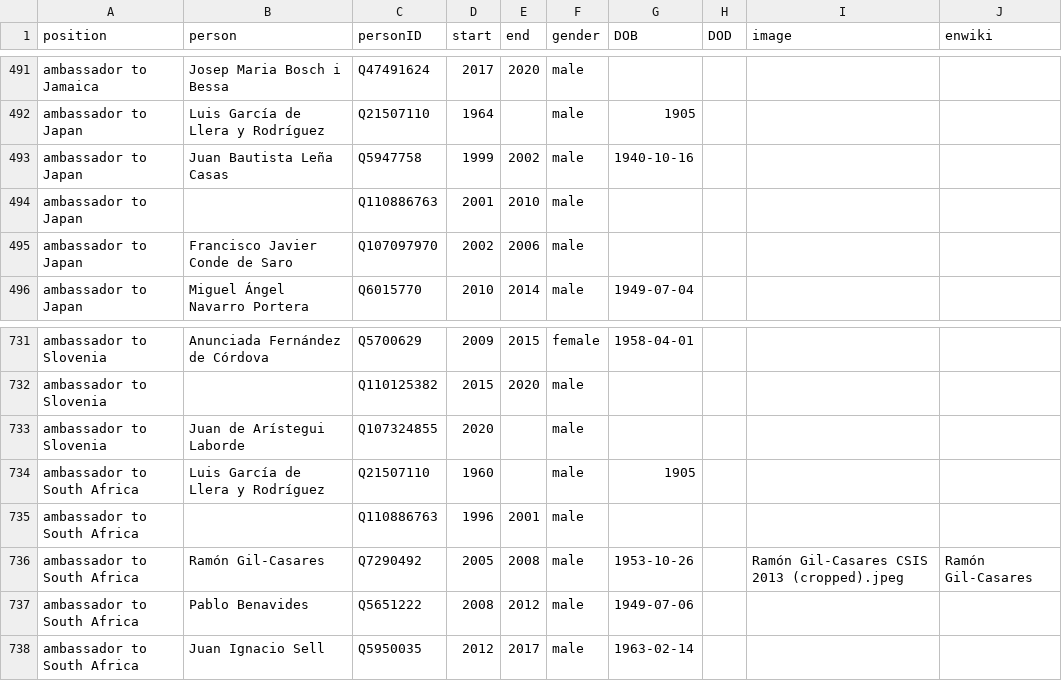
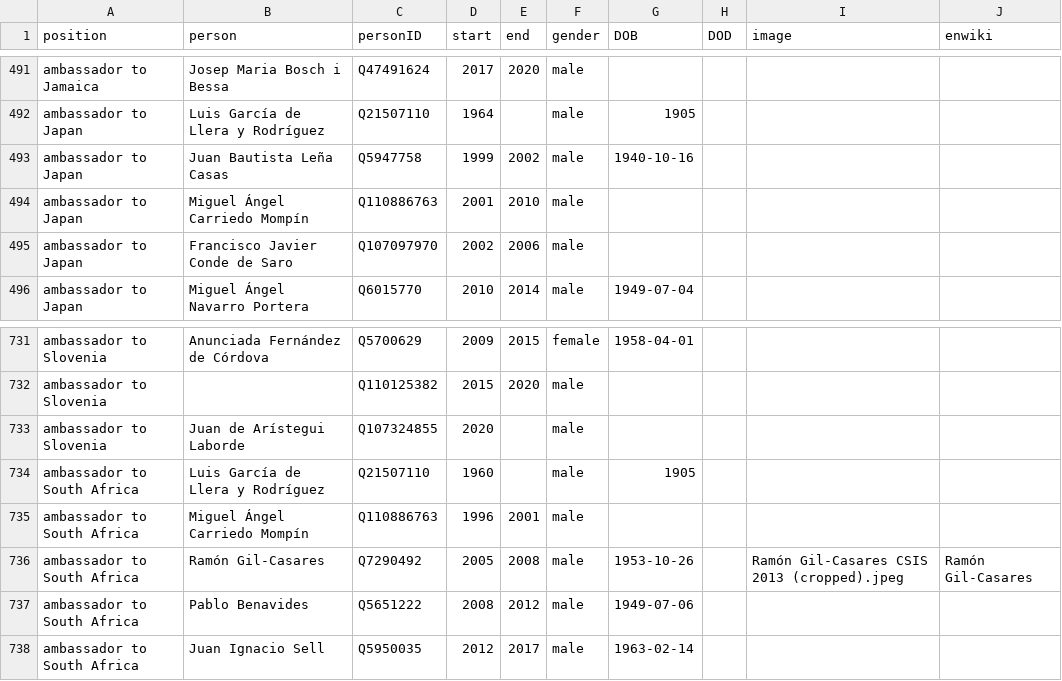
Before and after one commit to every-politician-scrapers/spain-ministers, a CSV file: html/holders21.csv, drawn as a sheet; only a part is shown, gaps mark what is left out.

Commit message:
PCB update

```diff
--- a/html/holders21.csv
+++ b/html/holders21.csv
@@ -493,3 +493,3 @@ ambassador to Japan,Luis García de Llera y Rodríguez,Q21507110,1964,,male,1905
 ambassador to Japan,Juan Bautista Leña Casas,Q5947758,1999,2002,male,1940-10-16,,,
-ambassador to Japan,,Q110886763,2001,2010,male,,,,
+ambassador to Japan,Miguel Ángel Carriedo Mompín,Q110886763,2001,2010,male,,,,
 ambassador to Japan,Francisco Javier Conde de Saro,Q107097970,2002,2006,male,,,,
@@ -734,3 +734,3 @@ ambassador to Slovenia,Juan de Arístegui Laborde,Q107324855,2020,,male,,,,
 ambassador to South Africa,Luis García de Llera y Rodríguez,Q21507110,1960,,male,1905,,,
-ambassador to South Africa,,Q110886763,1996,2001,male,,,,
+ambassador to South Africa,Miguel Ángel Carriedo Mompín,Q110886763,1996,2001,male,,,,
 ambassador to South Africa,Ramón Gil-Casares,Q7290492,2005,2008,male,1953-10-26,,Ramón Gil-Casares CSIS 2013 (cropped).jpeg,Ramón Gil-Casares
```
